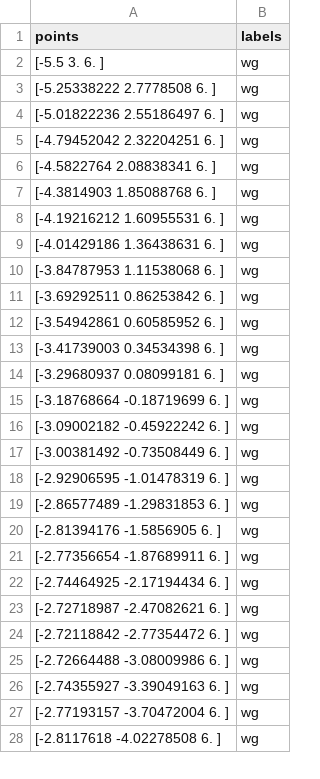
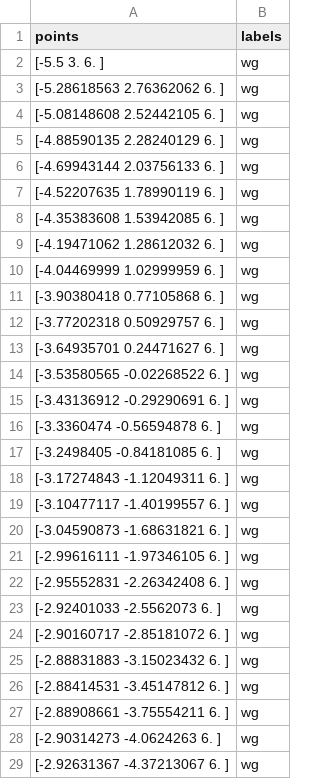
Before and after one commit to darkromantic/mmPRM_TEST, a CSV file: test2_csv/wf200_wg100_points50.csv, drawn as a sheet; only a part is shown; the diff covers the shown part only.

```diff
--- a/test2_csv/wf200_wg100_points50.csv
+++ b/test2_csv/wf200_wg100_points50.csv
@@ -2,27 +2,28 @@ points,labels
 [-5.5  3.   6. ],wg
-[-5.25338222  2.7778508   6.        ],wg
-[-5.01822236  2.55186497  6.        ],wg
-[-4.79452042  2.32204251  6.        ],wg
-[-4.5822764   2.08838341  6.        ],wg
-[-4.3814903   1.85088768  6.        ],wg
-[-4.19216212  1.60955531  6.        ],wg
-[-4.01429186  1.36438631  6.        ],wg
-[-3.84787953  1.11538068  6.        ],wg
-[-3.69292511  0.86253842  6.        ],wg
-[-3.54942861  0.60585952  6.        ],wg
-[-3.41739003  0.34534398  6.        ],wg
-[-3.29680937  0.08099181  6.        ],wg
-[-3.18768664 -0.18719699  6.        ],wg
-[-3.09002182 -0.45922242  6.        ],wg
-[-3.00381492 -0.73508449  6.        ],wg
-[-2.92906595 -1.01478319  6.        ],wg
-[-2.86577489 -1.29831853  6.        ],wg
-[-2.81394176 -1.5856905   6.        ],wg
-[-2.77356654 -1.87689911  6.        ],wg
-[-2.74464925 -2.17194434  6.        ],wg
-[-2.72718987 -2.47082621  6.        ],wg
-[-2.72118842 -2.77354472  6.        ],wg
-[-2.72664488 -3.08009986  6.        ],wg
-[-2.74355927 -3.39049163  6.        ],wg
-[-2.77193157 -3.70472004  6.        ],wg
-[-2.8117618  -4.02278508  6.        ],wg
+[-5.28618563  2.76362062  6.        ],wg
+[-5.08148608  2.52442105  6.        ],wg
+[-4.88590135  2.28240129  6.        ],wg
+[-4.69943144  2.03756133  6.        ],wg
+[-4.52207635  1.78990119  6.        ],wg
+[-4.35383608  1.53942085  6.        ],wg
+[-4.19471062  1.28612032  6.        ],wg
+[-4.04469999  1.02999959  6.        ],wg
+[-3.90380418  0.77105868  6.        ],wg
+[-3.77202318  0.50929757  6.        ],wg
+[-3.64935701  0.24471627  6.        ],wg
+[-3.53580565 -0.02268522  6.        ],wg
+[-3.43136912 -0.29290691  6.        ],wg
+[-3.3360474  -0.56594878  6.        ],wg
+[-3.2498405  -0.84181085  6.        ],wg
+[-3.17274843 -1.12049311  6.        ],wg
+[-3.10477117 -1.40199557  6.        ],wg
+[-3.04590873 -1.68631821  6.        ],wg
+[-2.99616111 -1.97346105  6.        ],wg
+[-2.95552831 -2.26342408  6.        ],wg
+[-2.92401033 -2.5562073   6.        ],wg
+[-2.90160717 -2.85181072  6.        ],wg
+[-2.88831883 -3.15023432  6.        ],wg
+[-2.88414531 -3.45147812  6.        ],wg
+[-2.88908661 -3.75554211  6.        ],wg
+[-2.90314273 -4.0624263   6.        ],wg
+[-2.92631367 -4.37213067  6.        ],wg
```
Also changed, not shown: 20 added rows, 14 removed rows and 100 edited cells elsewhere in this file, 7 other files.
